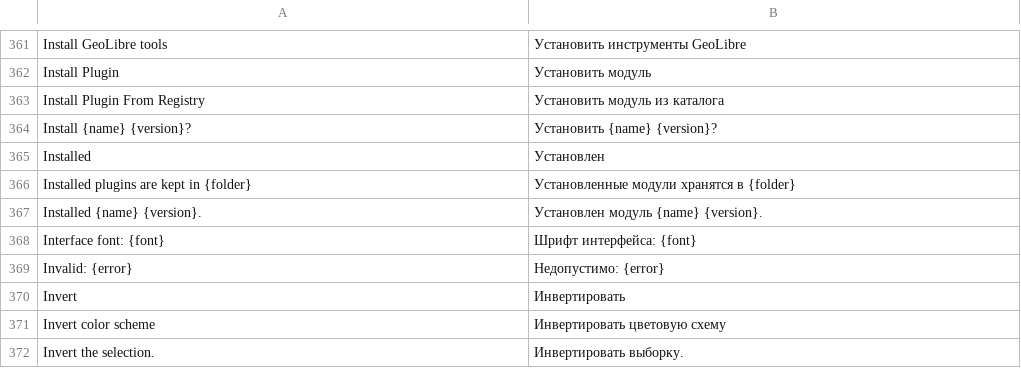
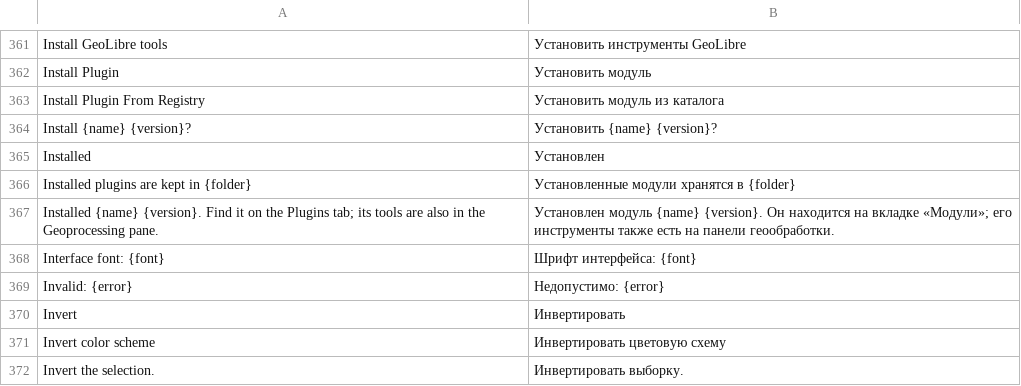
Before and after one commit to opengeos/RustGIS, a TSV file: crates/ui-egui/src/i18n/ru.tsv, drawn as a sheet; only a part is shown, gaps mark what is left out; removed rows and columns are numbered as before the commit, all else as after; the diff names each change by its address in the sheet, - before the commit and + after, or states it on an @@ line.

Commit message:
Plugins: list plugin tools, and tighten review findings
- The Geoprocessing pane lists plugin tools in a Plugins section (when
  browsing and searching), and the Plugins tab has a button for each
  plugin tool, so a plugin with only tools (Vector Toolkit) can be found.
  The install message says where to look. Tool rows carry accessibility
  labels.
- Local registry URLs must be exactly localhost or 127.0.0.1 (not
  localhost.example.com), and downloads follow redirects only on HTTPS.
- The 'files' permission covers every key that names a file, folder or
  address (shared with task steps), values that look like paths or URLs,
  and share/offline/cache/notebook commands.
- Reading a module's request checks the range before copying, so a
  hostile length can't make the host allocate; messages are capped at
  128 MB.

```diff
--- a/crates/ui-egui/src/i18n/ru.tsv
+++ b/crates/ui-egui/src/i18n/ru.tsv
-row 367: Installed {name} {version}. | Установлен модуль {name} {version}.
+row 367: Installed {name} {version}. Find it on the Plugins tab; its tools are also in the Geoprocessing pane. | Установлен модуль {name} {version}. Он находится на вкладке «Модули»; его инструменты также есть на панели геообработки.
```
Also changed, not shown: crates/ui-egui/src/i18n/de.tsv, crates/ui-egui/src/i18n/es.tsv, 21 other files.
